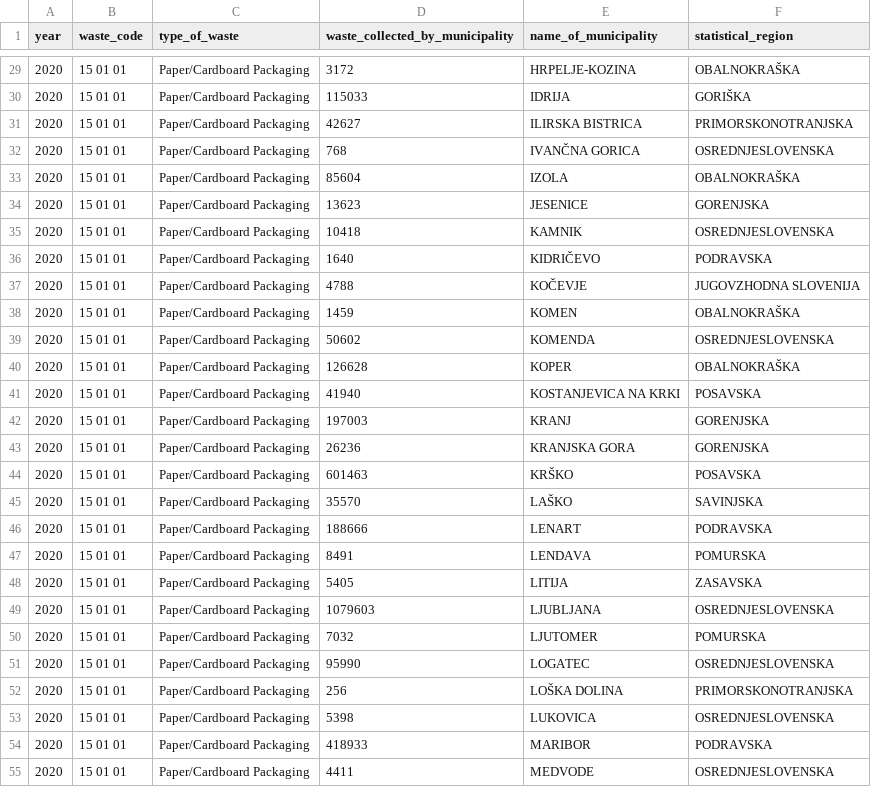
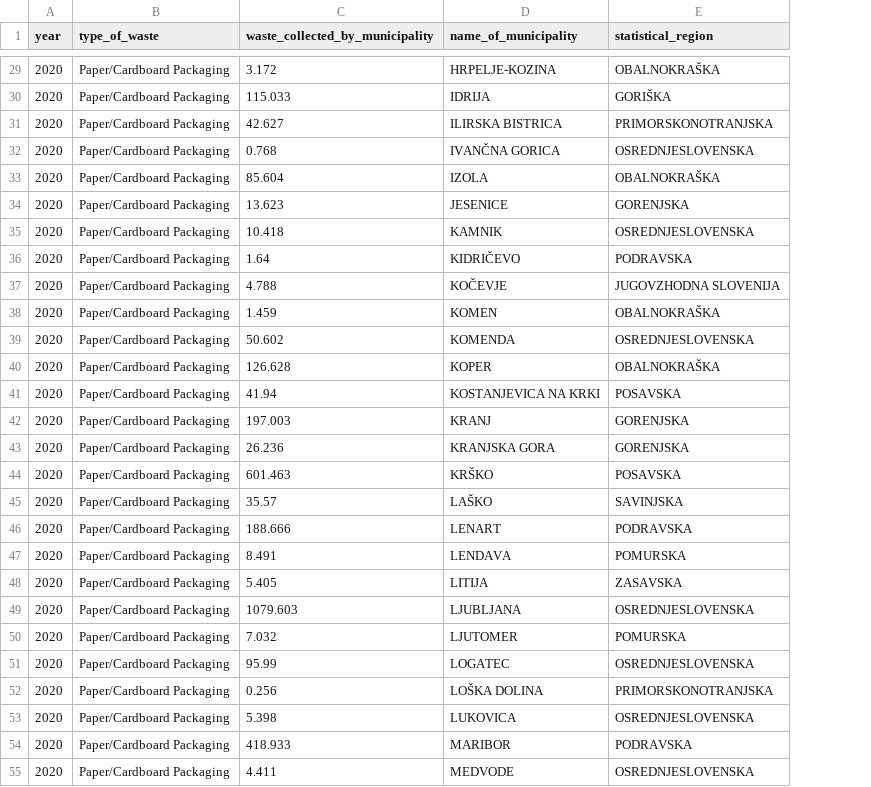
Before and after one commit to coachzer/green-up-project, a CSV file: 2020 data/2020 filtered/treatment/municipal_waste_received_for_treatment,_separated_by_municipality_of_origin_20.csv, drawn as a sheet; only a part is shown, gaps mark what is left out; removed rows and columns are numbered as before the commit, all else as after; the diff covers the shown part only; the diff names each change by its address in the sheet, - before the commit and + after, or states it on an @@ line.

```diff
--- a/2020 data/2020 filtered/treatment/municipal_waste_received_for_treatment,_separated_by_municipality_of_origin_20.csv
+++ b/2020 data/2020 filtered/treatment/municipal_waste_received_for_treatment,_separated_by_municipality_of_origin_20.csv
-column B (waste_code), rows 29-55: all 15 01 01
-C29 (waste_collected_by_municipality): 3172
+C29 (waste_collected_by_municipality): 3.172
-C30 (waste_collected_by_municipality): 115033
+C30 (waste_collected_by_municipality): 115.033
-C31 (waste_collected_by_municipality): 42627
+C31 (waste_collected_by_municipality): 42.627
-C32 (waste_collected_by_municipality): 768
+C32 (waste_collected_by_municipality): 0.768
-C33 (waste_collected_by_municipality): 85604
+C33 (waste_collected_by_municipality): 85.604
-C34 (waste_collected_by_municipality): 13623
+C34 (waste_collected_by_municipality): 13.623
-C35 (waste_collected_by_municipality): 10418
+C35 (waste_collected_by_municipality): 10.418
-C36 (waste_collected_by_municipality): 1640
+C36 (waste_collected_by_municipality): 1.64
-C37 (waste_collected_by_municipality): 4788
+C37 (waste_collected_by_municipality): 4.788
-C38 (waste_collected_by_municipality): 1459
+C38 (waste_collected_by_municipality): 1.459
-C39 (waste_collected_by_municipality): 50602
+C39 (waste_collected_by_municipality): 50.602
-C40 (waste_collected_by_municipality): 126628
+C40 (waste_collected_by_municipality): 126.628
-C41 (waste_collected_by_municipality): 41940
+C41 (waste_collected_by_municipality): 41.94
-C42 (waste_collected_by_municipality): 197003
+C42 (waste_collected_by_municipality): 197.003
-C43 (waste_collected_by_municipality): 26236
+C43 (waste_collected_by_municipality): 26.236
-C44 (waste_collected_by_municipality): 601463
+C44 (waste_collected_by_municipality): 601.463
-C45 (waste_collected_by_municipality): 35570
+C45 (waste_collected_by_municipality): 35.57
-C46 (waste_collected_by_municipality): 188666
+C46 (waste_collected_by_municipality): 188.666
-C47 (waste_collected_by_municipality): 8491
+C47 (waste_collected_by_municipality): 8.491
-C48 (waste_collected_by_municipality): 5405
+C48 (waste_collected_by_municipality): 5.405
-C49 (waste_collected_by_municipality): 1079603
+C49 (waste_collected_by_municipality): 1079.603
-C50 (waste_collected_by_municipality): 7032
+C50 (waste_collected_by_municipality): 7.032
-C51 (waste_collected_by_municipality): 95990
+C51 (waste_collected_by_municipality): 95.99
-C52 (waste_collected_by_municipality): 256
+C52 (waste_collected_by_municipality): 0.256
-C53 (waste_collected_by_municipality): 5398
+C53 (waste_collected_by_municipality): 5.398
-C54 (waste_collected_by_municipality): 418933
+C54 (waste_collected_by_municipality): 418.933
-C55 (waste_collected_by_municipality): 4411
+C55 (waste_collected_by_municipality): 4.411
```
Also changed, not shown: 132 edited cells elsewhere in this file, 2018 data/2018 filtered/collection/municipal_waste_collected_separated_by_municipality_of_origin_18.csv, 2018 data/2018 filtered/treatment/waste_storage_18.csv, 33 other files.
